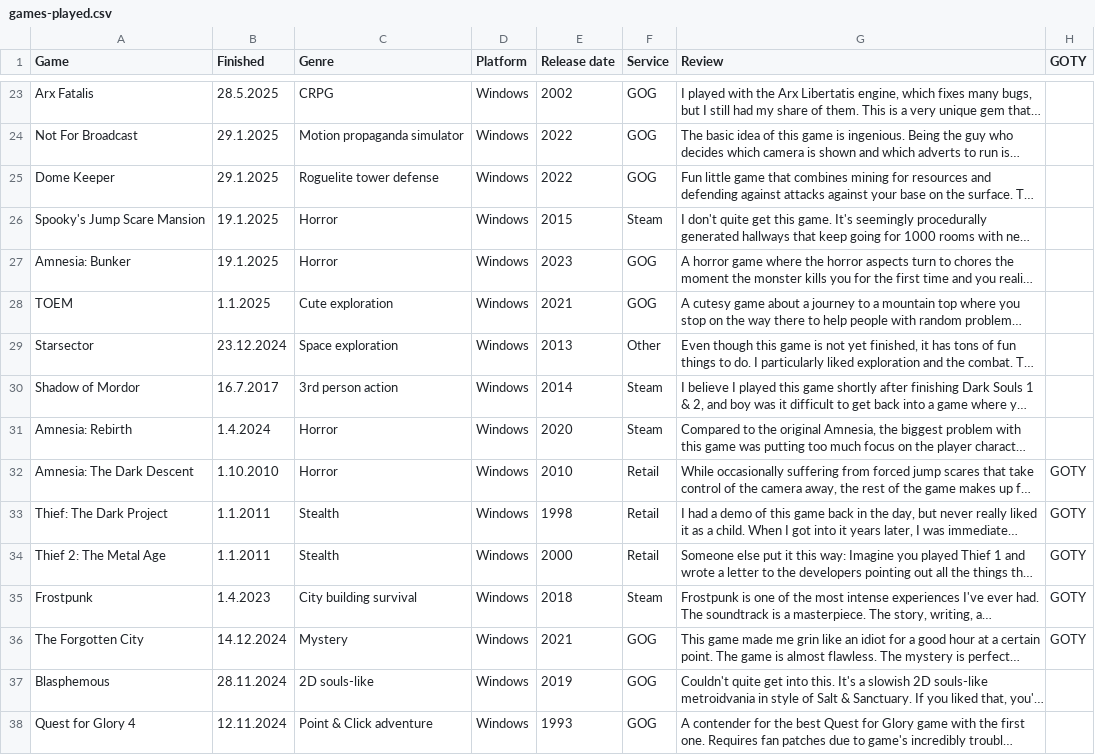
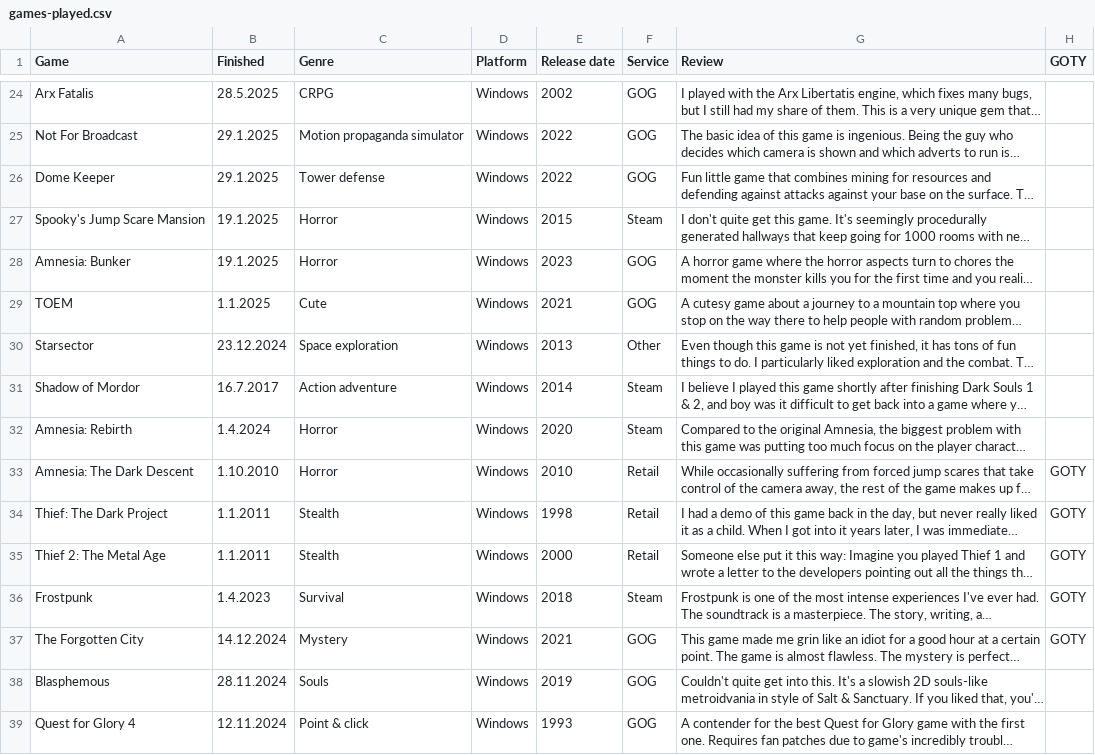
Before and after one commit to SirDifferential/games-played, a CSV file: games-played.csv, drawn as a sheet; only a part is shown, gaps mark what is left out; long unchanged cells end in …; addresses are those after the commit; the diff covers the shown part only; the diff names each change by its address in the sheet, - before the commit and + after, or states it on an @@ line.

```diff
--- a/games-played.csv
+++ b/games-played.csv
-C26 (Genre): Roguelite tower defense
+C26 (Genre): Tower defense
-C29 (Genre): Cute exploration
+C29 (Genre): Cute
-C31 (Genre): 3rd person action
+C31 (Genre): Action adventure
-C36 (Genre): City building survival
+C36 (Genre): Survival
-C38 (Genre): 2D souls-like
+C38 (Genre): Souls
-C39 (Genre): Point & Click adventure
+C39 (Genre): Point & click
```
Also changed, not shown: 1 added row and 89 edited cells elsewhere in this file, 6 other files.
